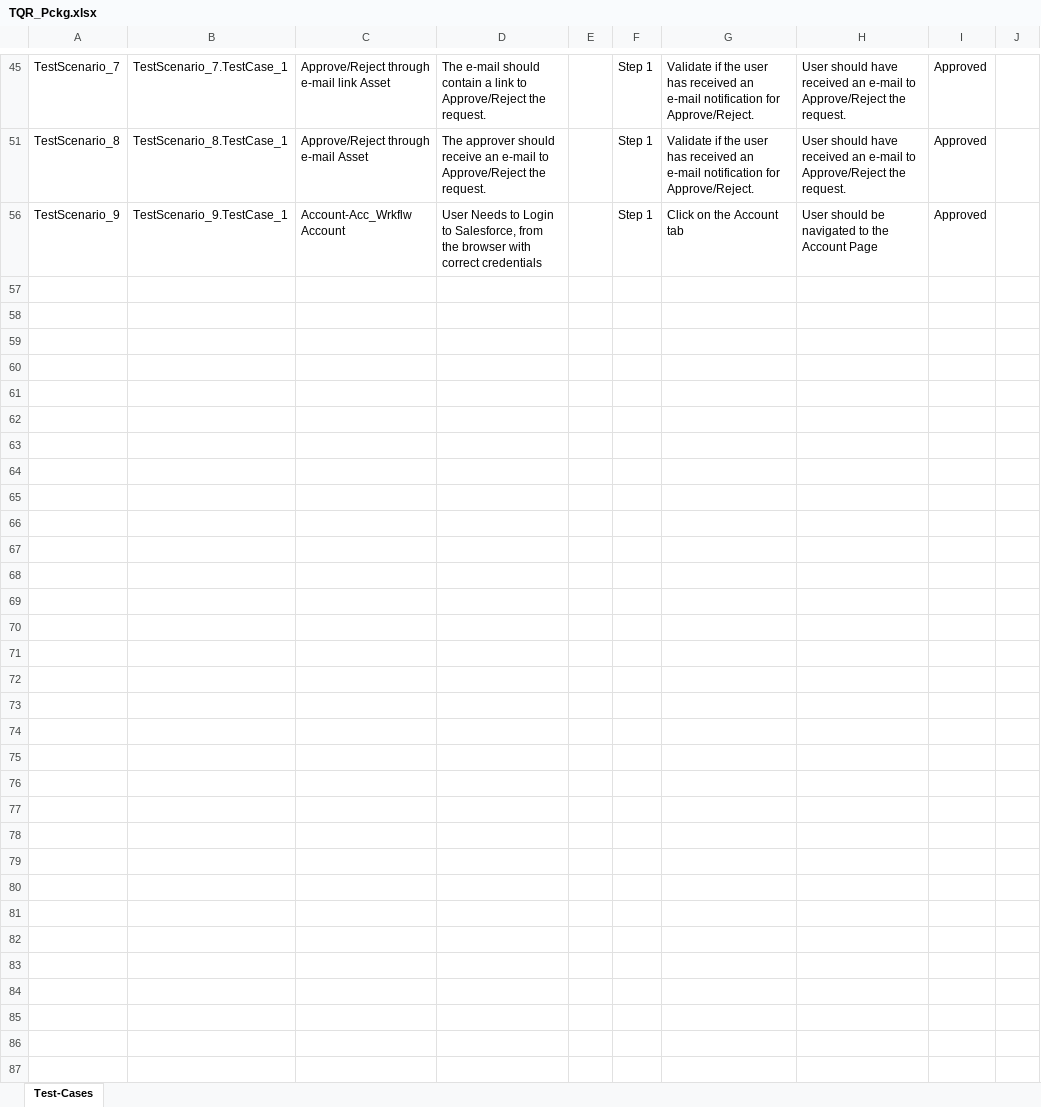
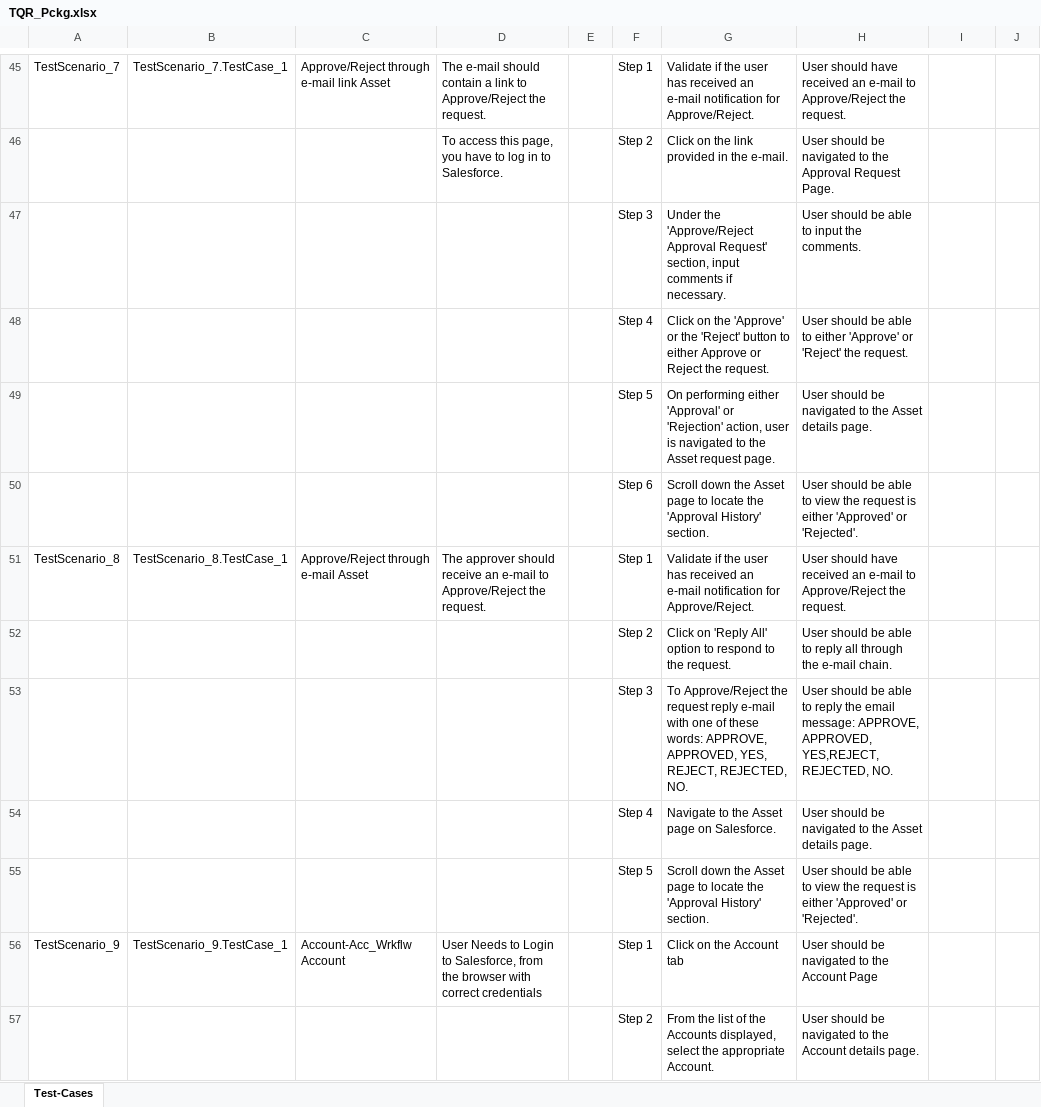
Before and after one commit to ShaikMohamedIrfan/TestAtif, an Excel workbook: TQR_Pckg.xlsx, sheet Test-Cases, drawn as a sheet; only a part is shown, gaps mark what is left out; values as stored, in another font and other column widths than the file's, no borders; table styles not drawn; the diff covers the shown part only; the diff names each change by its address in the sheet, - before the commit and + after, or states it on an @@ line.

Commit message:
Initial Commit for Verification of Test cases

```diff
--- a/TQR_Pckg.xlsx (sheet Test-Cases)
+++ b/TQR_Pckg.xlsx (sheet Test-Cases)
-I45: Approved
+I45: (empty)
@@ row 46 unhidden:  |  |  | To access this page, you have to log in to Salesforce. |  | Step 2 | Click on the link provided in the e-mail. | User should be navigated to the Approval Request Page. @@
@@ row 47 unhidden:  |  |  |  |  | Step 3 | Under the 'Approve/Reject Approval Request' section, input comments if necessary. | User should be able to input the comments. @@
@@ row 48 unhidden:  |  |  |  |  | Step 4 | Click on the 'Approve' or the 'Reject' button to either Approve or Reject the request. | User should be able to either 'Approve' or 'Reject' the request. @@
@@ row 49 unhidden:  |  |  |  |  | Step 5 | On performing either 'Approval' or 'Rejection' action, user is navigated to the Asset request page. | User should be navigated to the Asset details page. @@
@@ row 50 unhidden:  |  |  |  |  | Step 6 | Scroll down the Asset page to locate the 'Approval History' section. | User should be able to view the request is either 'Approved' or 'Rejected'. @@
-I51: Approved
+I51: (empty)
@@ row 52 unhidden:  |  |  |  |  | Step 2 | Click on 'Reply All' option to respond to the request. | User should be able to reply all through the e-mail chain. @@
@@ row 53 unhidden:  |  |  |  |  | Step 3 | To Approve/Reject the request reply e-mail with one of these words: APPROVE, APPROVED, YES, REJECT, REJECTED, NO. | User should be able to reply the email message: APPROVE, APPROVED, YES,REJECT, REJECTED, NO. @@
@@ row 54 unhidden:  |  |  |  |  | Step 4 | Navigate to the Asset page on Salesforce. | User should be navigated to the Asset details page. @@
@@ row 55 unhidden:  |  |  |  |  | Step 5 | Scroll down the Asset page to locate the 'Approval History' section. | User should be able to view the request is either 'Approved' or 'Rejected'. @@
-I56: Approved
+I56: (empty)
@@ row 57 unhidden:  |  |  |  |  | Step 2 | From the list of the Accounts displayed, select the appropriate Account. | User should be navigated to the Account details page. @@
```
Also changed, not shown: 37 hidden or unhidden rows and 6 edited cells elsewhere in this sheet.
